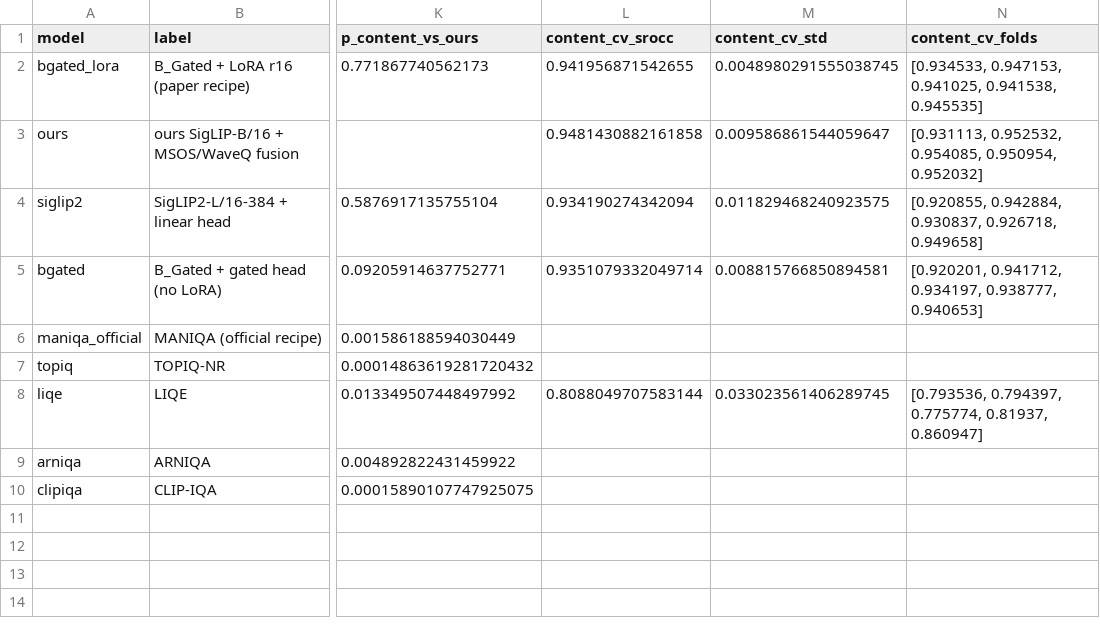
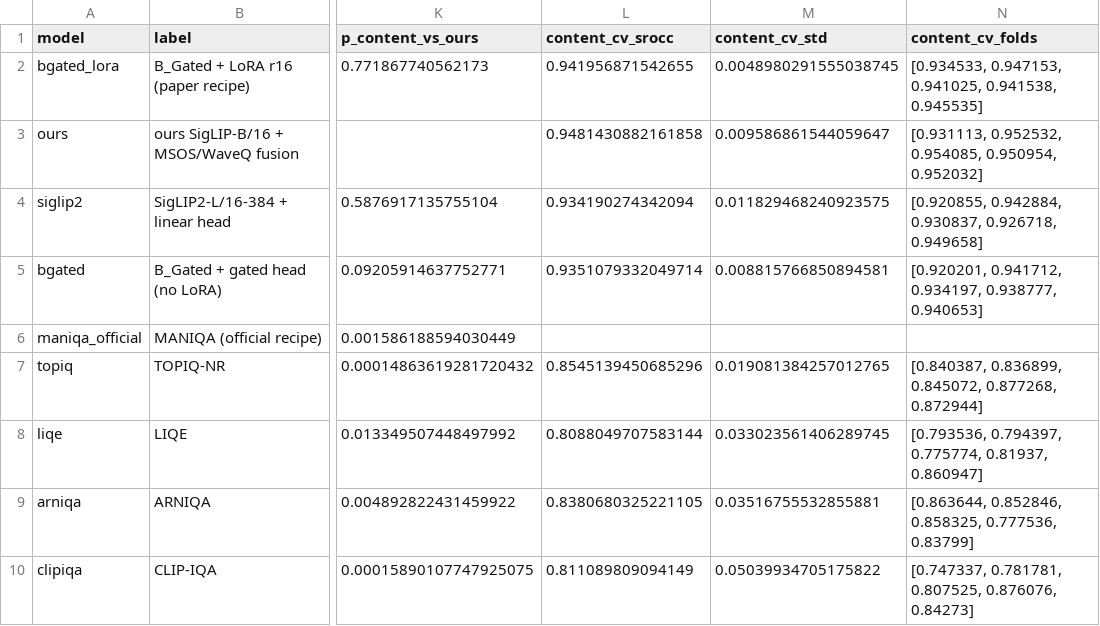
Before and after one commit to mo1998/New-No-Reference-Image-Quality-Metric, a CSV file: results/split_bias/controlled_comparison.csv, drawn as a sheet; only a part is shown, gaps mark what is left out; the diff names each change by its address in the sheet, - before the commit and + after, or states it on an @@ line.

Commit message:
Add five-fold results for TOPIQ, ARNIQA and CLIP-IQA
TOPIQ 0.8545 +/- 0.0191, ARNIQA 0.8381 +/- 0.0352, CLIP-IQA
0.8111 +/- 0.0504.  The weaker models move by up to +0.04 relative to the
five-seed single-split estimate, which is exactly why the column was left
unmeasured instead of back-filled.

```diff
--- a/results/split_bias/controlled_comparison.csv
+++ b/results/split_bias/controlled_comparison.csv
-L7 (content_cv_srocc): (empty)
+L7 (content_cv_srocc): 0.8545139450685296
-M7 (content_cv_std): (empty)
+M7 (content_cv_std): 0.019081384257012765
-N7 (content_cv_folds): (empty)
+N7 (content_cv_folds): [0.840387, 0.836899, 0.845072, 0.877268, 0.872944]
-L9 (content_cv_srocc): (empty)
+L9 (content_cv_srocc): 0.8380680325221105
-M9 (content_cv_std): (empty)
+M9 (content_cv_std): 0.03516755532855881
-N9 (content_cv_folds): (empty)
+N9 (content_cv_folds): [0.863644, 0.852846, 0.858325, 0.777536, 0.83799]
-L10 (content_cv_srocc): (empty)
+L10 (content_cv_srocc): 0.811089809094149
-M10 (content_cv_std): (empty)
+M10 (content_cv_std): 0.05039934705175822
-N10 (content_cv_folds): (empty)
+N10 (content_cv_folds): [0.747337, 0.781781, 0.807525, 0.876076, 0.84273]
```
Also changed, not shown: 6 other files.
